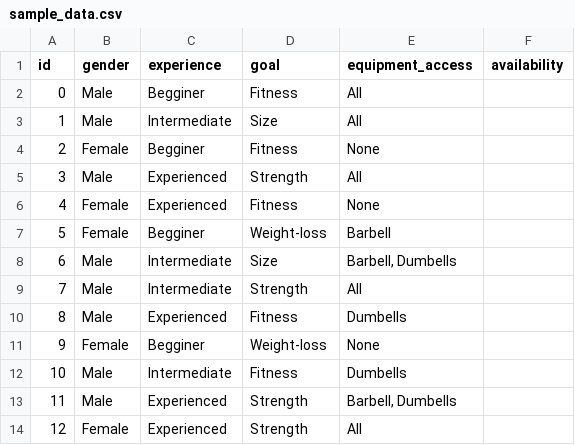
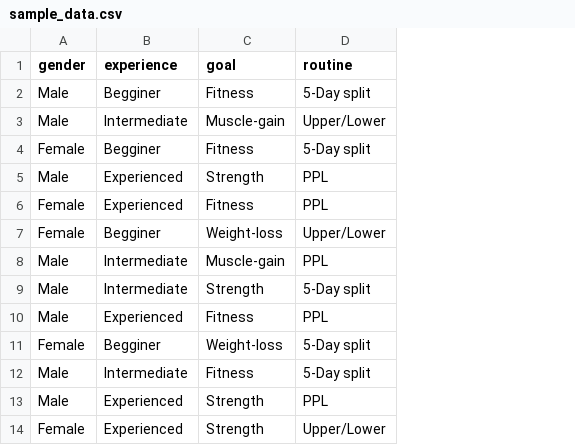
Before and after one commit to dan-yates1/fitness-app, a CSV file: app/src/main/python/sample_data.csv, drawn as a sheet; only a part is shown; removed rows and columns are numbered as before the commit, all else as after; the diff covers the shown part only; the diff names each change by its address in the sheet, - before the commit and + after, or states it on an @@ line.

Commit message:
Workout generator now works for PPL routine

```diff
--- a/app/src/main/python/sample_data.csv
+++ b/app/src/main/python/sample_data.csv
-column A (id), rows 2-14: 0 | 1 | 2 | 3 | 4 | 5 | 6 | 7 | 8 | 9 | 10 | 11 | 12
-column E (equipment_access), rows 2-14: All | All | None | All | None | Barbell | Barbell, Dumbells | All | Dumbells | None | Dumbells | Barbell, Dumbells | All
-column F (availability), empty
+column D (routine), rows 2-14: 5-Day split | Upper/Lower | 5-Day split | PPL | PPL | Upper/Lower | PPL | 5-Day split | PPL | 5-Day split | 5-Day split | PPL | Upper/Lower
-C3 (goal): Size
+C3 (goal): Muscle-gain
-C8 (goal): Size
+C8 (goal): Muscle-gain
```
Also changed, not shown: 16 added rows and 1 edited cell elsewhere in this file, 15 other files.
